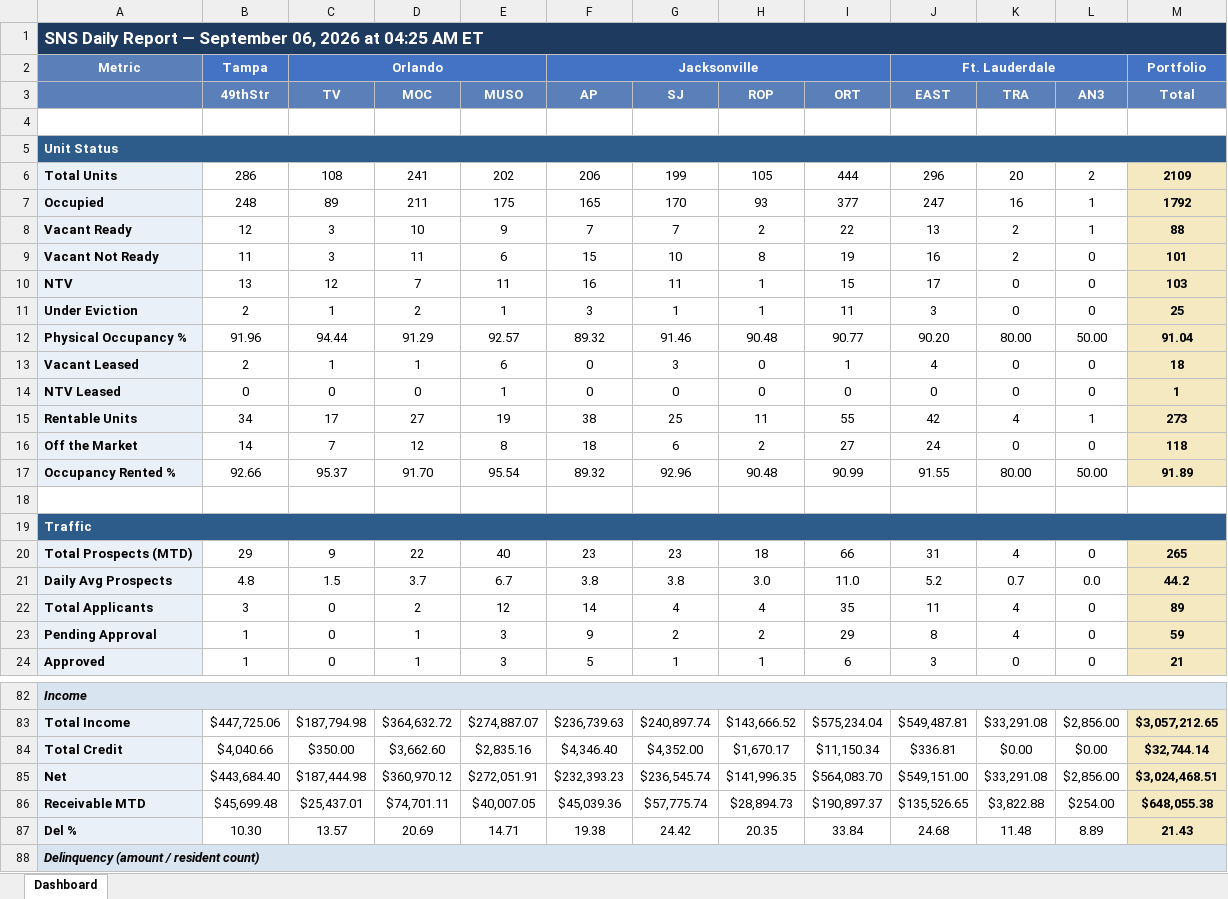
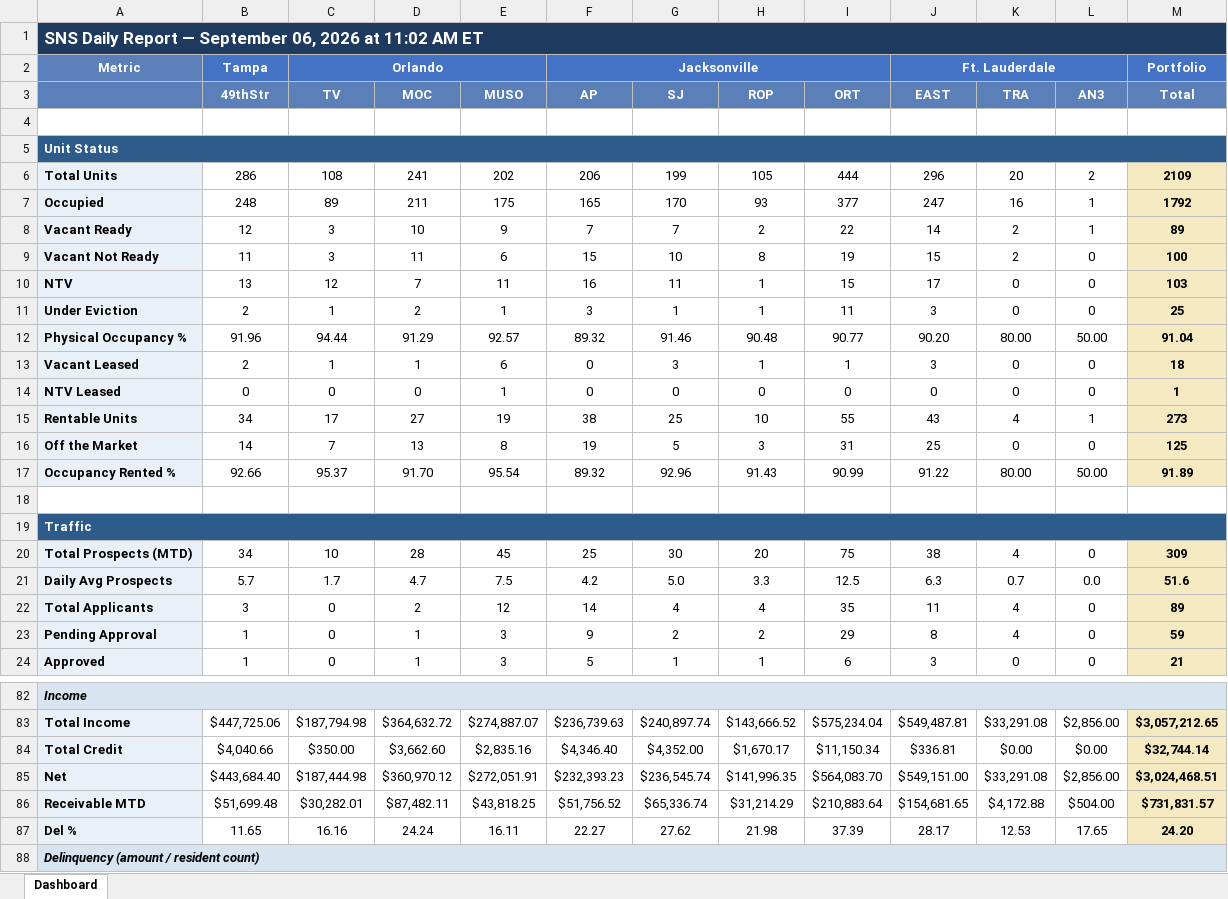
Before and after one commit to ymi-flowing/sns-daily-report, an Excel workbook: dashboard.xlsx, sheet Dashboard, drawn as a sheet; only a part is shown, gaps mark what is left out; values as stored, in another font and other column widths than the file's, no borders; removed rows and columns are numbered as before the commit, all else as after; the diff covers the shown part only; the diff names each change by its address in the sheet, - before the commit and + after, or states it on an @@ line.

```diff
--- a/dashboard.xlsx (sheet Dashboard)
+++ b/dashboard.xlsx (sheet Dashboard)
-A1: …2026 at 04:25 AM ET
+A1: …2026 at 11:02 AM ET
-J8 (EAST): 13
+J8 (EAST): 14
-M8 (Total): 88
+M8 (Total): 89
-J9 (EAST): 16
+J9 (EAST): 15
-M9 (Total): 101
+M9 (Total): 100
-H13 (ROP): 0
+H13 (ROP): 1
-J13 (EAST): 4
+J13 (EAST): 3
-H15 (ROP): 11
+H15 (ROP): 10
-J15 (EAST): 42
+J15 (EAST): 43
-D16 (MOC): 12
+D16 (MOC): 13
-F16 (AP): 18
+F16 (AP): 19
-G16 (SJ): 6
+G16 (SJ): 5
-H16 (ROP): 2
+H16 (ROP): 3
-I16 (ORT): 27
+I16 (ORT): 31
-J16 (EAST): 24
+J16 (EAST): 25
-M16 (Total): 118
+M16 (Total): 125
-H17 (ROP): 90.48
+H17 (ROP): 91.43
-J17 (EAST): 91.55
+J17 (EAST): 91.22
-row 20: Total Prospects (MTD) | 29 | 9 | 22 | 40 | 23 | 23 | 18 | 66 | 31 | 4 | 0 | 265
-row 21: Daily Avg Prospects | 4.8 | 1.5 | 3.7 | 6.7 | 3.8 | 3.8 | 3.0 | 11.0 | 5.2 | 0.7 | 0.0 | 44.2
+row 20: Total Prospects (MTD) | 34 | 10 | 28 | 45 | 25 | 30 | 20 | 75 | 38 | 4 | 0 | 309
+row 21: Daily Avg Prospects | 5.7 | 1.7 | 4.7 | 7.5 | 4.2 | 5.0 | 3.3 | 12.5 | 6.3 | 0.7 | 0.0 | 51.6
-row 86: Receivable MTD | $45,699.48 | $25,437.01 | $74,701.11 | $40,007.05 | $45,039.36 | $57,775.74 | $28,894.73 | $190,897.37 | $135,526.65 | $3,822.88 | $254.00 | $648,055.38
-row 87: Del % | 10.30 | 13.57 | 20.69 | 14.71 | 19.38 | 24.42 | 20.35 | 33.84 | 24.68 | 11.48 | 8.89 | 21.43
+row 86: Receivable MTD | $51,699.48 | $30,282.01 | $87,482.11 | $43,818.25 | $51,756.52 | $65,336.74 | $31,214.29 | $210,883.64 | $154,681.65 | $4,172.88 | $504.00 | $731,831.57
+row 87: Del % | 11.65 | 16.16 | 24.24 | 16.11 | 22.27 | 27.62 | 21.98 | 37.39 | 28.17 | 12.53 | 17.65 | 24.20
```
Also changed, not shown: 17 edited cells elsewhere in this sheet, 1 other file.
